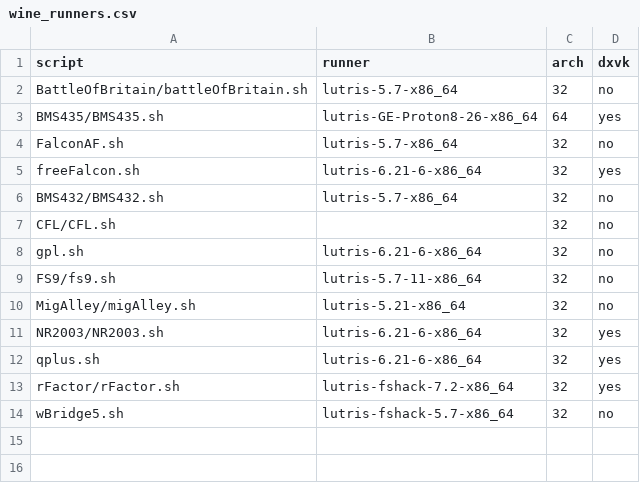
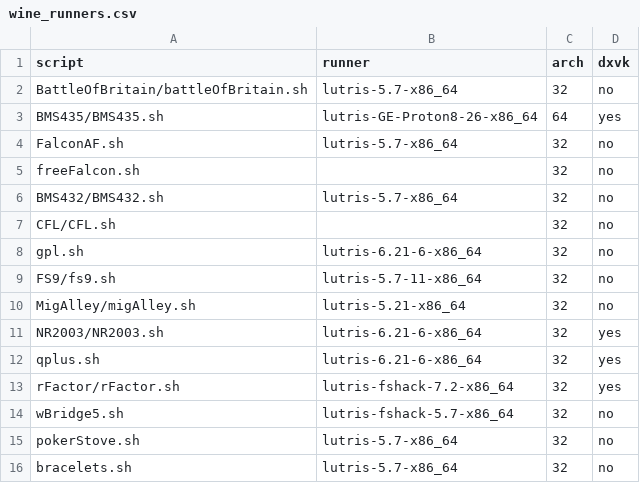
Before and after one commit to sim-museum/serious-games-lab, a CSV file: config/wine_runners.csv, drawn as a sheet.

```diff
--- a/config/wine_runners.csv
+++ b/config/wine_runners.csv
@@ -4,3 +4,3 @@ BMS435/BMS435.sh,lutris-GE-Proton8-26-x86_64,64,yes
 FalconAF.sh,lutris-5.7-x86_64,32,no
-freeFalcon.sh,lutris-6.21-6-x86_64,32,yes
+freeFalcon.sh,,32,no
 BMS432/BMS432.sh,lutris-5.7-x86_64,32,no
@@ -14 +14,3 @@ rFactor/rFactor.sh,lutris-fshack-7.2-x86_64,32,yes
 wBridge5.sh,lutris-fshack-5.7-x86_64,32,no
+pokerStove.sh,lutris-5.7-x86_64,32,no
+bracelets.sh,lutris-5.7-x86_64,32,no
```
Also changed, not shown: 5 other files.
